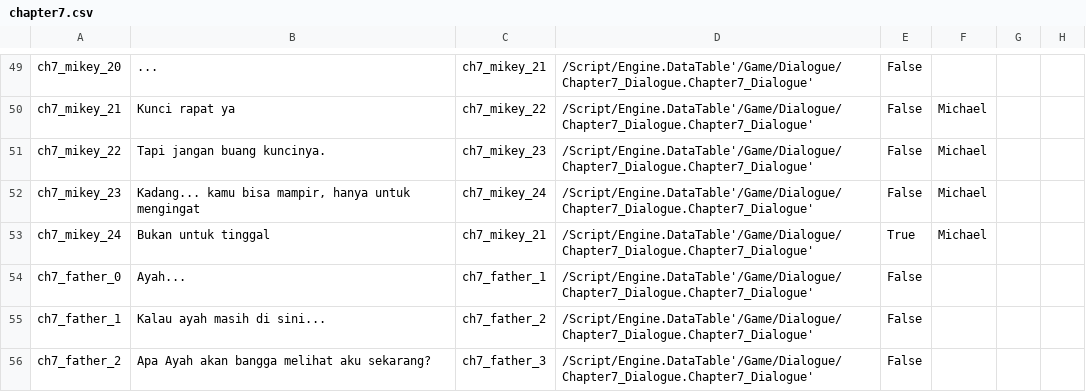
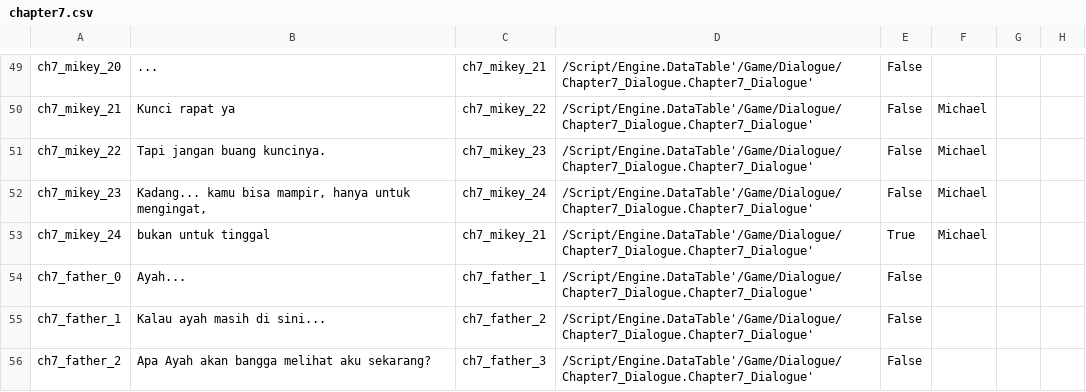
Before and after one commit to hwaye-ch/MyFirstGame_Satria, a CSV file: Content/Dialogue/chapter7.csv, drawn as a sheet; only a part is shown, gaps mark what is left out.

Commit message:
Chapter 7 almost done

```diff
--- a/Content/Dialogue/chapter7.csv
+++ b/Content/Dialogue/chapter7.csv
@@ -51,4 +51,4 @@ ch7_mikey_21,Kunci rapat ya,ch7_mikey_22,/Script/Engine.DataTable'/Game/Dialogue
 ch7_mikey_22,Tapi jangan buang kuncinya.,ch7_mikey_23,/Script/Engine.DataTable'/Game/Dialogue/Chapter7_Dialogue.Chapter7_Dialogue',False,Michael,,
-ch7_mikey_23,"Kadang... kamu bisa mampir, hanya untuk mengingat",ch7_mikey_24,/Script/Engine.DataTable'/Game/Dialogue/Chapter7_Dialogue.Chapter7_Dialogue',False,Michael,,
-ch7_mikey_24,Bukan untuk tinggal,ch7_mikey_21,/Script/Engine.DataTable'/Game/Dialogue/Chapter7_Dialogue.Chapter7_Dialogue',True,Michael,,
+ch7_mikey_23,"Kadang... kamu bisa mampir, hanya untuk mengingat,",ch7_mikey_24,/Script/Engine.DataTable'/Game/Dialogue/Chapter7_Dialogue.Chapter7_Dialogue',False,Michael,,
+ch7_mikey_24,bukan untuk tinggal,ch7_mikey_21,/Script/Engine.DataTable'/Game/Dialogue/Chapter7_Dialogue.Chapter7_Dialogue',True,Michael,,
 ch7_father_0,Ayah...,ch7_father_1,/Script/Engine.DataTable'/Game/Dialogue/Chapter7_Dialogue.Chapter7_Dialogue',False,,,
```
Also changed, not shown: 13 other files.
